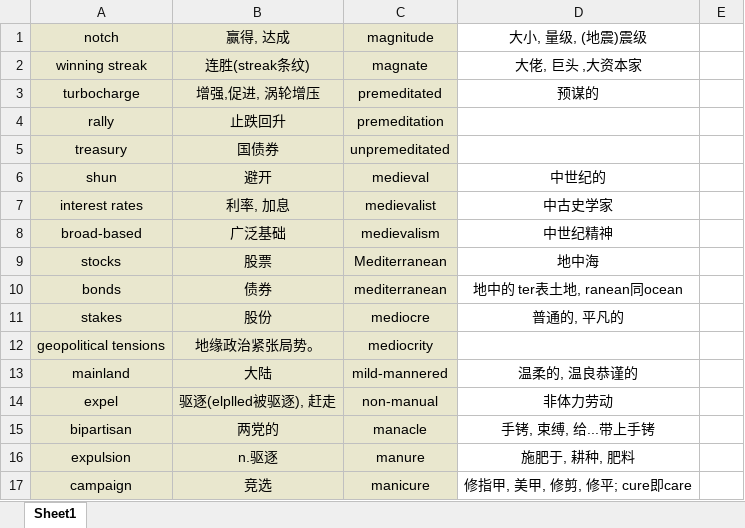
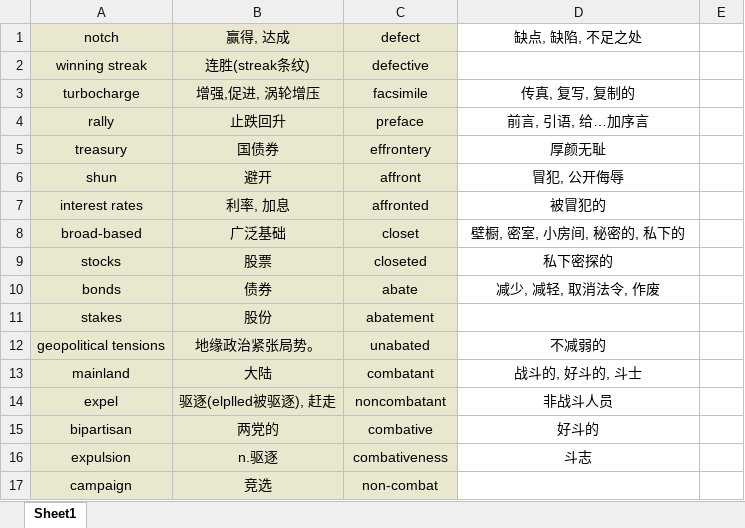
Before and after one commit to Favian096/LearningNotes, an Excel workbook: English/Vocabularies.xlsx, sheet Sheet1, drawn as a sheet; only a part is shown; values as stored, in another font and other column widths than the file's, no borders; the diff covers the shown part only; the diff names each change by its address in the sheet, - before the commit and + after, or states it on an @@ line.

Commit message:
feat: vocabularies routine

```diff
--- a/English/Vocabularies.xlsx (sheet Sheet1)
+++ b/English/Vocabularies.xlsx (sheet Sheet1)
-C1: magnitude
+C1: defect
-D1: 大小, 量级, (地震)震级
+D1: 缺点, 缺陷, 不足之处
-C2 (defect): magnate
+C2 (defect): defective
-D2 (缺点, 缺陷, 不足之处): 大佬, 巨头 ,大资本家
+D2 (缺点, 缺陷, 不足之处): (empty)
-C3 (defect): premeditated
+C3 (defect): facsimile
-D3 (缺点, 缺陷, 不足之处): 预谋的
+D3 (缺点, 缺陷, 不足之处): 传真, 复写, 复制的
-C4 (defect): premeditation
+C4 (defect): preface
-D4 (缺点, 缺陷, 不足之处): (empty)
+D4 (缺点, 缺陷, 不足之处): 前言, 引语, 给…加序言
-C5 (defect): unpremeditated
+C5 (defect): effrontery
-D5 (缺点, 缺陷, 不足之处): (empty)
+D5 (缺点, 缺陷, 不足之处): 厚颜无耻
-C6 (defect): medieval
+C6 (defect): affront
-D6 (缺点, 缺陷, 不足之处): 中世纪的
+D6 (缺点, 缺陷, 不足之处): 冒犯, 公开侮辱
-C7 (defect): medievalist
+C7 (defect): affronted
-D7 (缺点, 缺陷, 不足之处): 中古史学家
+D7 (缺点, 缺陷, 不足之处): 被冒犯的
-C8 (defect): medievalism
+C8 (defect): closet
-D8 (缺点, 缺陷, 不足之处): 中世纪精神
+D8 (缺点, 缺陷, 不足之处): 壁橱, 密室, 小房间, 秘密的, 私下的
-C9 (defect): Mediterranean
+C9 (defect): closeted
-D9 (缺点, 缺陷, 不足之处): 地中海
+D9 (缺点, 缺陷, 不足之处): 私下密探的
-C10 (defect): mediterranean
+C10 (defect): abate
-D10 (缺点, 缺陷, 不足之处): 地中的 ter表土地, ranean同ocean
+D10 (缺点, 缺陷, 不足之处): 减少, 减轻, 取消法令, 作废
-C11 (defect): mediocre
+C11 (defect): abatement
-D11 (缺点, 缺陷, 不足之处): 普通的, 平凡的
+D11 (缺点, 缺陷, 不足之处): (empty)
-C12 (defect): mediocrity
+C12 (defect): unabated
-D12 (缺点, 缺陷, 不足之处): (empty)
+D12 (缺点, 缺陷, 不足之处): 不减弱的
-C13 (defect): mild-mannered
+C13 (defect): combatant
-D13 (缺点, 缺陷, 不足之处): 温柔的, 温良恭谨的
+D13 (缺点, 缺陷, 不足之处): 战斗的, 好斗的, 斗士
-C14 (defect): non-manual
+C14 (defect): noncombatant
-D14 (缺点, 缺陷, 不足之处): 非体力劳动
+D14 (缺点, 缺陷, 不足之处): 非战斗人员
-C15 (defect): manacle
+C15 (defect): combative
-D15 (缺点, 缺陷, 不足之处): 手铐, 束缚, 给...带上手铐
+D15 (缺点, 缺陷, 不足之处): 好斗的
-C16 (defect): manure
+C16 (defect): combativeness
-D16 (缺点, 缺陷, 不足之处): 施肥于, 耕种, 肥料
+D16 (缺点, 缺陷, 不足之处): 斗志
-C17 (defect): manicure
+C17 (defect): non-combat
-D17 (缺点, 缺陷, 不足之处): 修指甲, 美甲, 修剪, 修平; cure即care
+D17 (缺点, 缺陷, 不足之处): (empty)
```
Also changed, not shown: other rows of this sheet.
